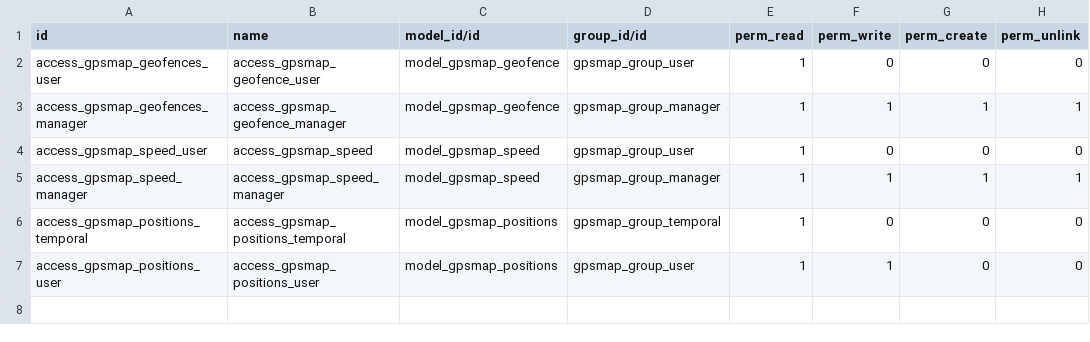
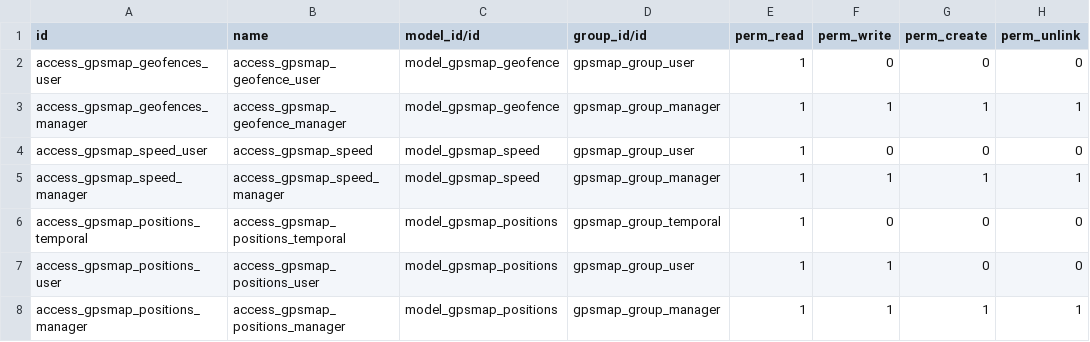
Before and after one commit to eduardovizcaino/gpsmap_solesgps, a CSV file: gpsmap/security/ir.model.access.csv, drawn as a sheet.

```diff
--- a/gpsmap/security/ir.model.access.csv
+++ b/gpsmap/security/ir.model.access.csv
@@ -7 +7,2 @@ access_gpsmap_positions_temporal,access_gpsmap_positions_temporal,model_gpsmap_p
 access_gpsmap_positions_user,access_gpsmap_positions_user,model_gpsmap_positions,gpsmap_group_user,1,1,0,0
+access_gpsmap_positions_manager,access_gpsmap_positions_manager,model_gpsmap_positions,gpsmap_group_manager,1,1,1,1
```
Also changed, not shown: 1 other file.
